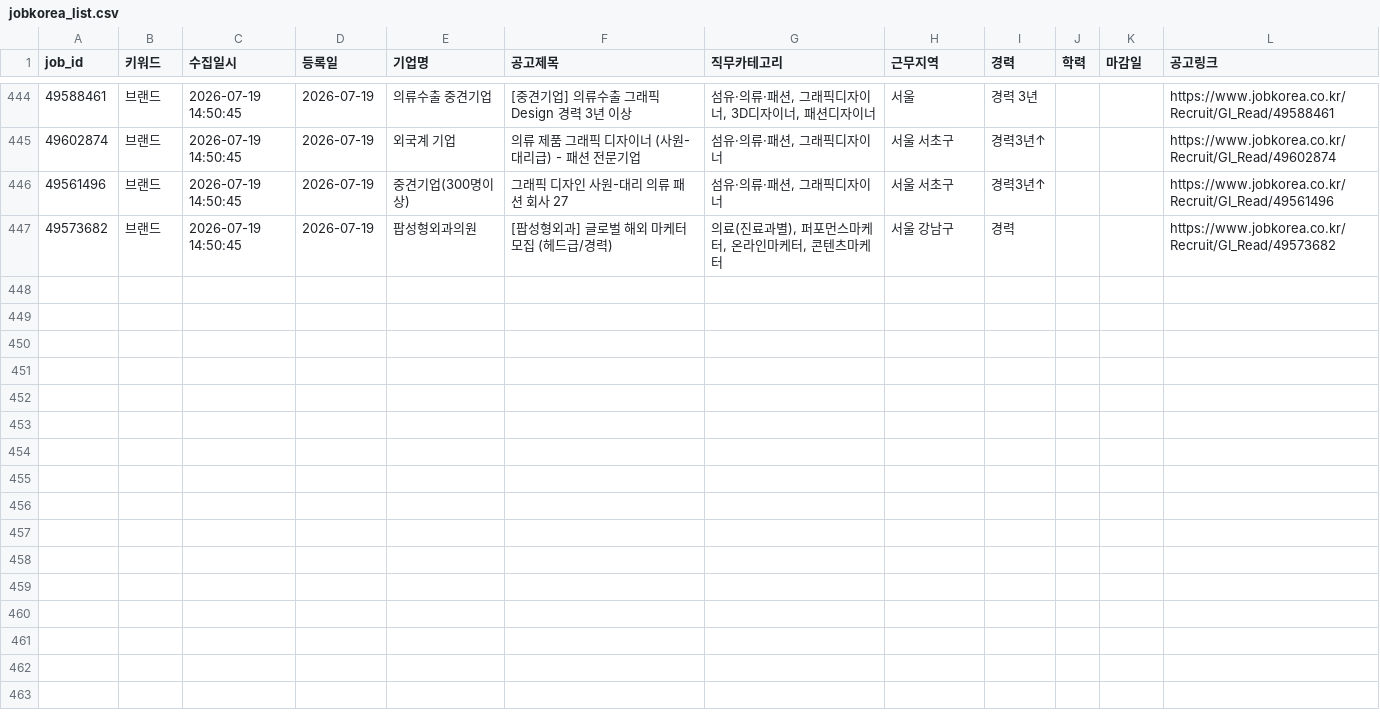
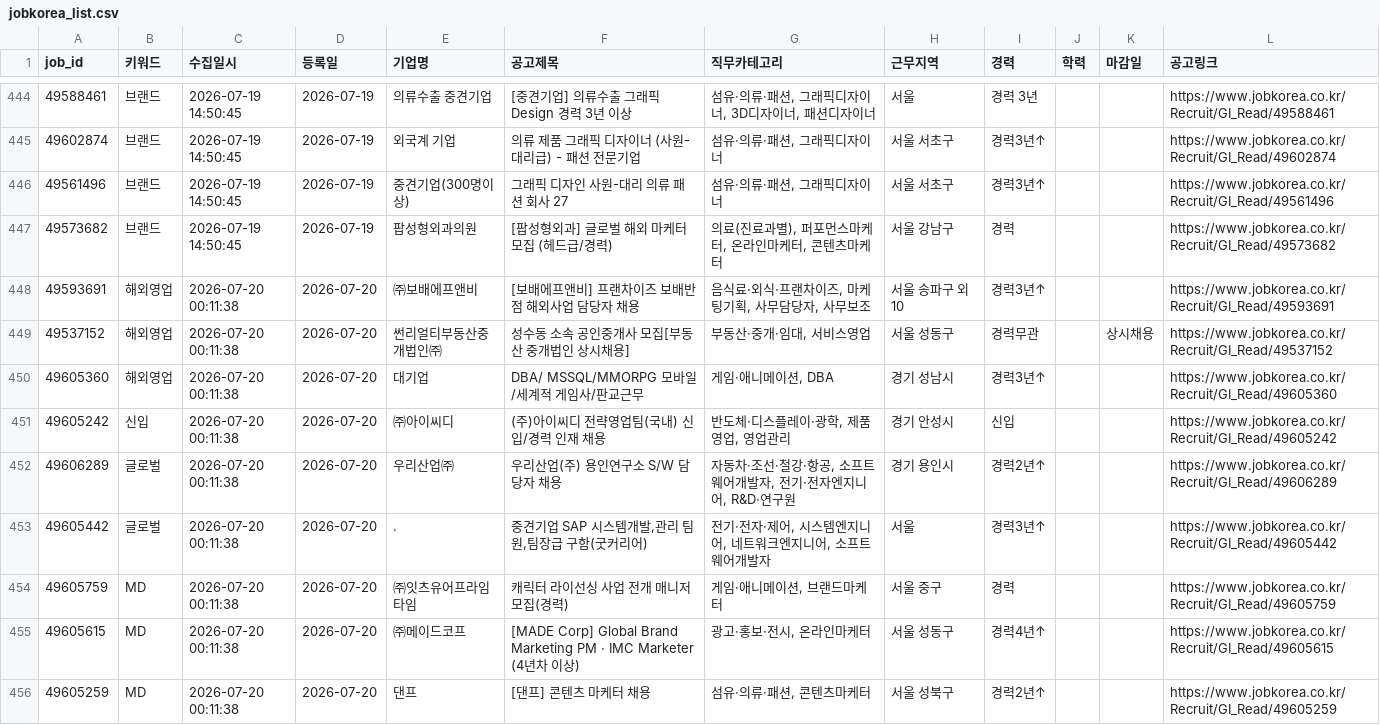
Before and after one commit to djgeum/RunETF, a CSV file: .github/job.bot/jobkorea_list.csv, drawn as a sheet; only a part is shown, gaps mark what is left out; the diff names each change by its address in the sheet, - before the commit and + after, or states it on an @@ line.

```diff
--- a/.github/job.bot/jobkorea_list.csv
+++ b/.github/job.bot/jobkorea_list.csv
+row 448: 49593691 | 해외영업 | 2026-07-20 00:11:38 | 2026-07-20 | ㈜보배에프앤비 | [보배에프앤비] 프랜차이즈 보배반점 해외사업 담당자 채용 | 음식료·외식·프랜차이즈, 마케팅기획, 사무담당자, 사무보조 | 서울 송파구 외 10 | 경력3년↑ |  |  | https://www.jobkorea.co.kr/Recruit/GI_Read/49593691
+row 449: 49537152 | 해외영업 | 2026-07-20 00:11:38 | 2026-07-20 | 썬리얼티부동산중개법인㈜ | 성수동 소속 공인중개사 모집[부동산 중개법인 상시채용] | 부동산·중개·임대, 서비스영업 | 서울 성동구 | 경력무관 |  | 상시채용 | https://www.jobkorea.co.kr/Recruit/GI_Read/49537152
+row 450: 49605360 | 해외영업 | 2026-07-20 00:11:38 | 2026-07-20 | 대기업 | DBA/ MSSQL/MMORPG 모바일/세계적 게임사/판교근무 | 게임·애니메이션, DBA | 경기 성남시 | 경력3년↑ |  |  | https://www.jobkorea.co.kr/Recruit/GI_Read/49605360
+row 451: 49605242 | 신입 | 2026-07-20 00:11:38 | 2026-07-20 | ㈜아이씨디 | (주)아이씨디 전략영업팀(국내) 신입/경력 인재 채용 | 반도체·디스플레이·광학, 제품영업, 영업관리 | 경기 안성시 | 신입 |  |  | https://www.jobkorea.co.kr/Recruit/GI_Read/49605242
+row 452: 49606289 | 글로벌 | 2026-07-20 00:11:38 | 2026-07-20 | 우리산업㈜ | 우리산업(주) 용인연구소 S/W 담당자 채용 | 자동차·조선·철강·항공, 소프트웨어개발자, 전기·전자엔지니어, R&D·연구원 | 경기 용인시 | 경력2년↑ |  |  | https://www.jobkorea.co.kr/Recruit/GI_Read/49606289
+row 453: 49605442 | 글로벌 | 2026-07-20 00:11:38 | 2026-07-20 | . | 중견기업 SAP 시스템개발,관리 팀원,팀장급 구함(굿커리어) | 전기·전자·제어, 시스템엔지니어, 네트워크엔지니어, 소프트웨어개발자 | 서울 | 경력3년↑ |  |  | https://www.jobkorea.co.kr/Recruit/GI_Read/49605442
+row 454: 49605759 | MD | 2026-07-20 00:11:38 | 2026-07-20 | ㈜잇츠유어프라임타임 | 캐릭터 라이선싱 사업 전개 매니저 모집(경력) | 게임·애니메이션, 브랜드마케터 | 서울 중구 | 경력 |  |  | https://www.jobkorea.co.kr/Recruit/GI_Read/49605759
+row 455: 49605615 | MD | 2026-07-20 00:11:38 | 2026-07-20 | ㈜메이드코프 | [MADE Corp] Global Brand Marketing PM · IMC Marketer (4년차 이상) | 광고·홍보·전시, 온라인마케터 | 서울 성동구 | 경력4년↑ |  |  | https://www.jobkorea.co.kr/Recruit/GI_Read/49605615
+row 456: 49605259 | MD | 2026-07-20 00:11:38 | 2026-07-20 | 댄프 | [댄프] 콘텐츠 마케터 채용 | 섬유·의류·패션, 콘텐츠마케터 | 서울 성북구 | 경력2년↑ |  |  | https://www.jobkorea.co.kr/Recruit/GI_Read/49605259
```
Also changed, not shown: .github/job.bot/jobkorea_main.csv, 1 other file.
